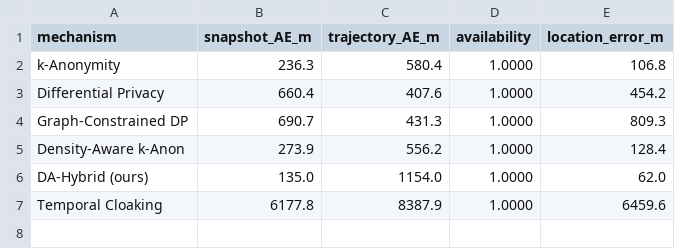
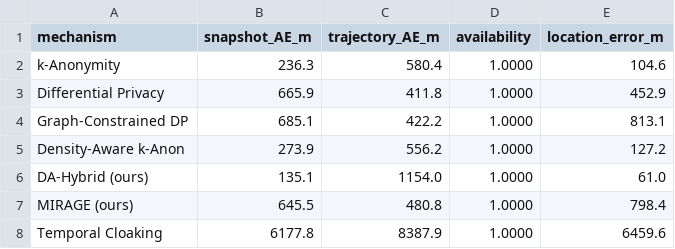
Before and after one commit to Pushkal-Gupta/Graph-based_Location-Privacy-IoT, a CSV file: evaluation/real_graph_tdrive/table_real.csv, drawn as a sheet.

Commit message:
Add MIRAGE : optimal graph-native location obfuscation at city scale + multi-city eval

```diff
--- a/evaluation/real_graph_tdrive/table_real.csv
+++ b/evaluation/real_graph_tdrive/table_real.csv
@@ -1,7 +1,8 @@
 mechanism,snapshot_AE_m,trajectory_AE_m,availability,location_error_m
-k-Anonymity,236.3,580.4,1.0000,106.8
-Differential Privacy,660.4,407.6,1.0000,454.2
-Graph-Constrained DP,690.7,431.3,1.0000,809.3
-Density-Aware k-Anon,273.9,556.2,1.0000,128.4
-DA-Hybrid (ours),135.0,1154.0,1.0000,62.0
+k-Anonymity,236.3,580.4,1.0000,104.6
+Differential Privacy,665.9,411.8,1.0000,452.9
+Graph-Constrained DP,685.1,422.2,1.0000,813.1
+Density-Aware k-Anon,273.9,556.2,1.0000,127.2
+DA-Hybrid (ours),135.1,1154.0,1.0000,61.0
+MIRAGE (ours),645.5,480.8,1.0000,798.4
 Temporal Cloaking,6177.8,8387.9,1.0000,6459.6
```
Also changed, not shown: evaluation/real_graph/table_real.csv, 48 other files.
